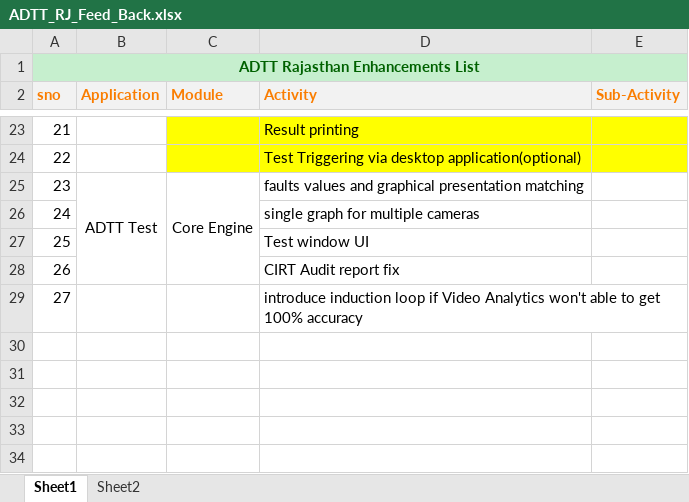
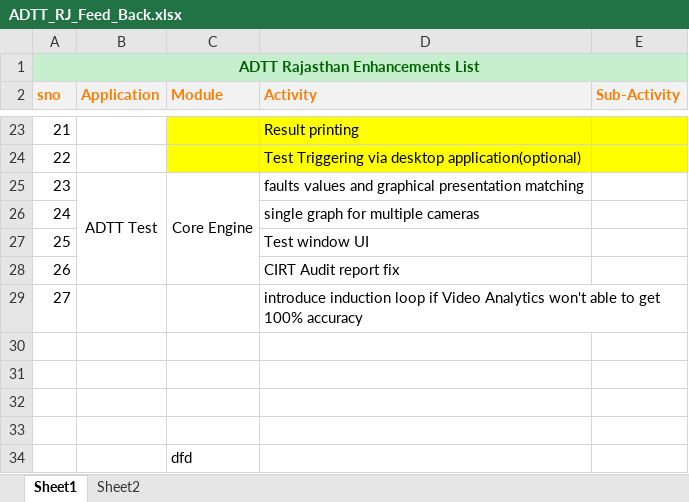
Before and after one commit to mayurlashkari/NICDigest, an Excel workbook: ADTT_RJ_Feed_Back.xlsx, sheet Sheet1, drawn as a sheet; only a part is shown, gaps mark what is left out; values as stored, in another font and other column widths than the file's, no borders; the diff names each change by its address in the sheet, - before the commit and + after, or states it on an @@ line.

Commit message:
feedback

```diff
--- a/ADTT_RJ_Feed_Back.xlsx (sheet Sheet1)
+++ b/ADTT_RJ_Feed_Back.xlsx (sheet Sheet1)
+row 30: (empty)
+row 31: (empty)
+row 32: (empty)
+row 33: (empty)
+row 34:  |  | dfd
```
